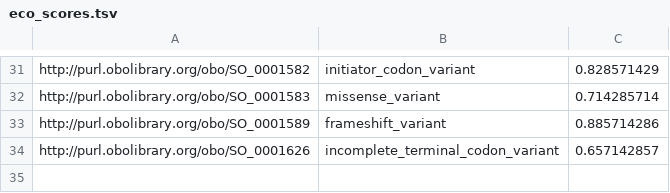
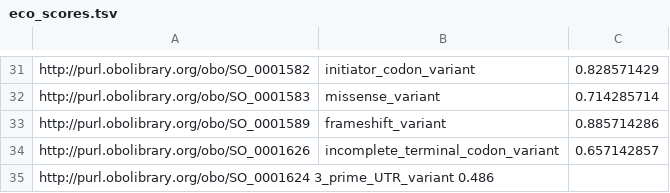
Before and after one commit to opentargets-archive/data_pipeline, a TSV file: resources/eco_scores.tsv, drawn as a sheet; only a part is shown, gaps mark what is left out; the diff names each change by its address in the sheet, - before the commit and + after, or states it on an @@ line.

Commit message:
added score for missing eco code

```diff
--- a/resources/eco_scores.tsv
+++ b/resources/eco_scores.tsv
+row 35: http://purl.obolibrary.org/obo/SO_0001624 3_prime_UTR_variant 0.486
```
